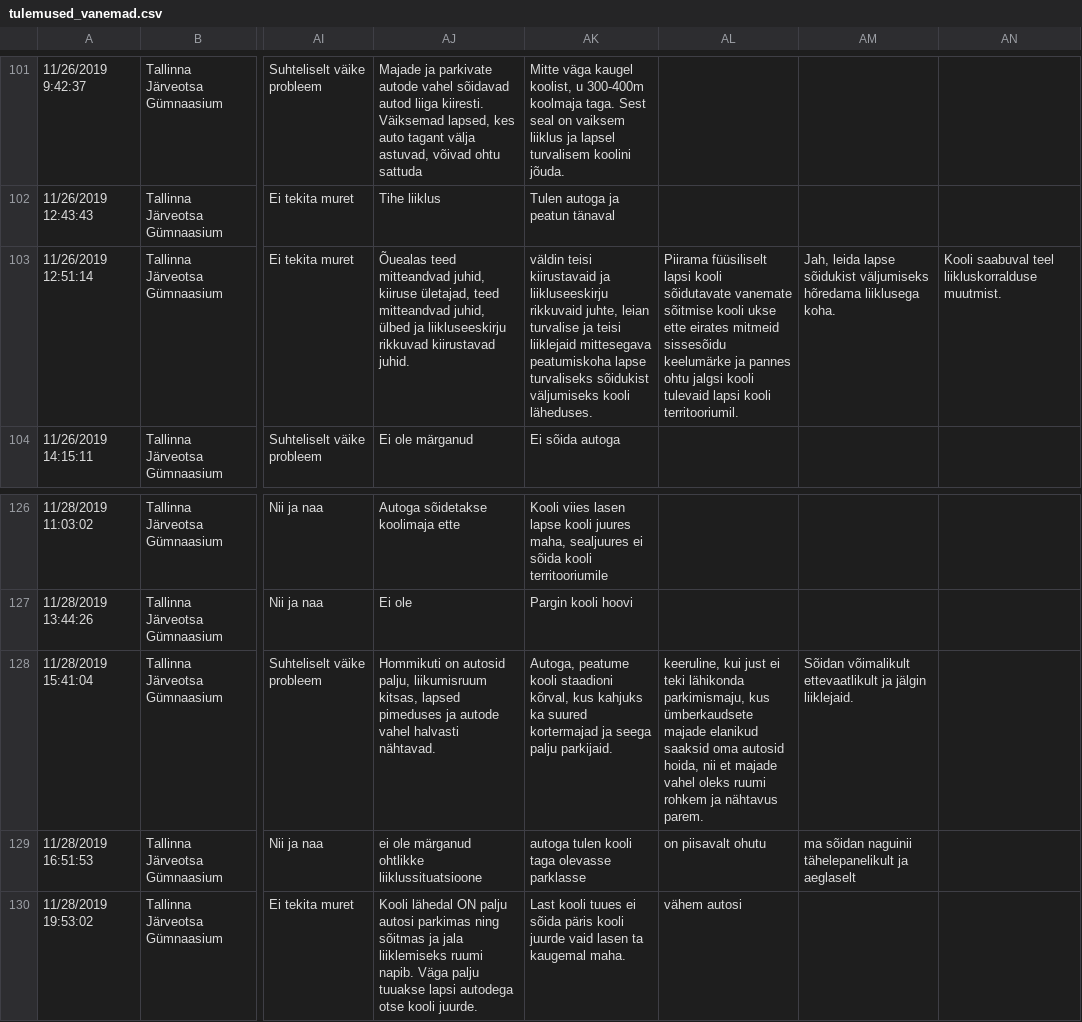
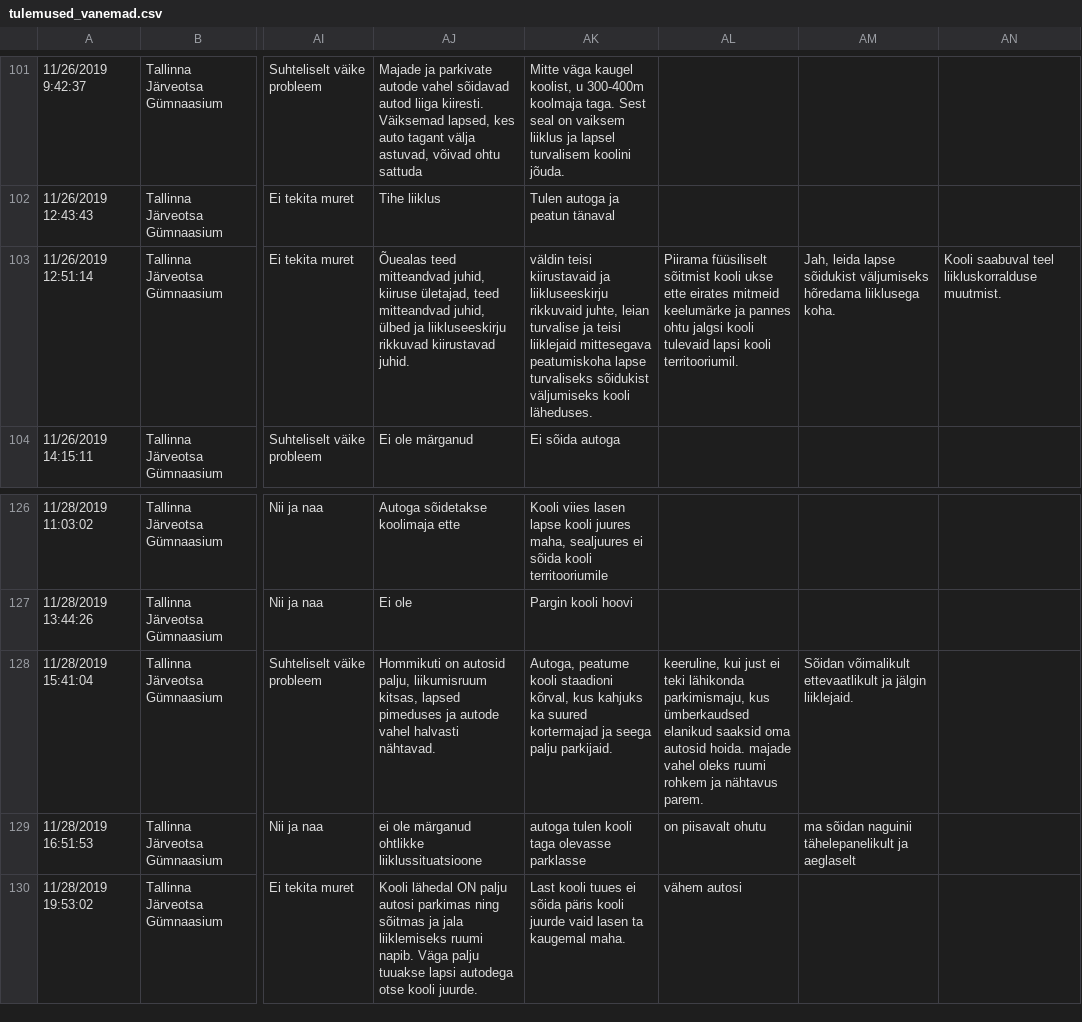
Before and after one commit to Jente22/elu2019turvalinekoolitee, a CSV file: public/tulemused_vanemad.csv, drawn as a sheet; only a part is shown, gaps mark what is left out; the diff covers the shown part only; the diff names each change by its address in the sheet, - before the commit and + after, or states it on an @@ line.

```diff
--- a/public/tulemused_vanemad.csv
+++ b/public/tulemused_vanemad.csv
-AL103: Piirama füüsiliselt lapsi kooli sõidutavate vanemate sõitmise kooli ukse ette eirates mitmeid sissesõidu keelumärke ja…
+AL103: Piirama füüsiliselt sõitmist kooli ukse ette eirates mitmeid keelumärke ja…
-AL128: …parkimismaju, kus ümberkaudsete majade elanikud saaksid oma autosid hoida, nii et majade vahel…
+AL128: …parkimismaju, kus ümberkaudsed elanikud saaksid oma autosid hoida. majade vahel…
```
Also changed, not shown: 6 edited cells elsewhere in this file.
